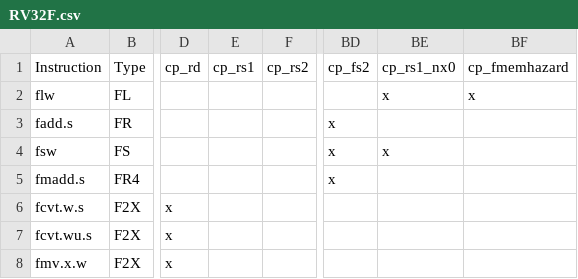
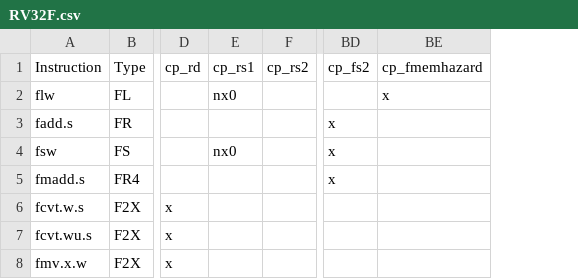
Before and after one commit to openhwgroup/cvw-arch-verif, a CSV file: testplans/RV32F.csv, drawn as a sheet; only a part is shown, gaps mark what is left out; the diff names each change by its address in the sheet, - before the commit and + after, or states it on an @@ line.

```diff
--- a/testplans/RV32F.csv
+++ b/testplans/RV32F.csv
-column BE, rows 1-4: cp_rs1_nx0 | x |  | x
-E2: (empty)
+E2: nx0
-E4: (empty)
+E4: nx0
```
Also changed, not shown: testplans/RV64F.csv.
